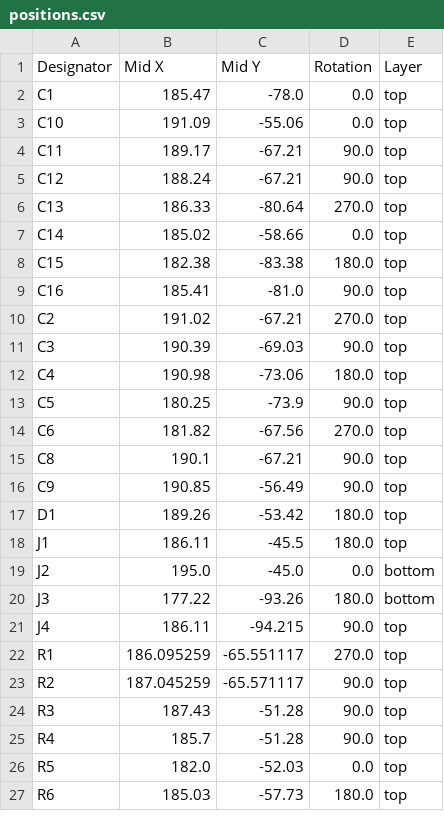
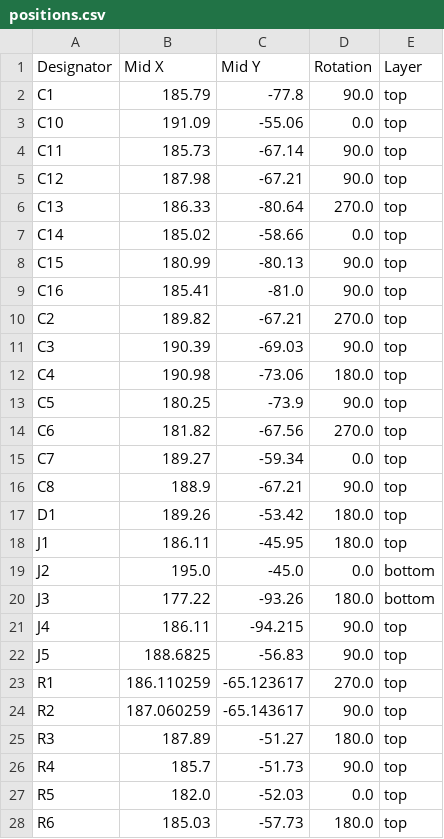
Before and after one commit to vibsthebot/picov, a CSV file: src/production/positions.csv, drawn as a sheet; only a part is shown; the diff covers the shown part only.

```diff
--- a/src/production/positions.csv
+++ b/src/production/positions.csv
@@ -1,11 +1,11 @@
 Designator,Mid X,Mid Y,Rotation,Layer
-C1,185.47,-78.0,0.0,top
+C1,185.79,-77.8,90.0,top
 C10,191.09,-55.06,0.0,top
-C11,189.17,-67.21,90.0,top
-C12,188.24,-67.21,90.0,top
+C11,185.73,-67.14,90.0,top
+C12,187.98,-67.21,90.0,top
 C13,186.33,-80.64,270.0,top
 C14,185.02,-58.66,0.0,top
-C15,182.38,-83.38,180.0,top
+C15,180.99,-80.13,90.0,top
 C16,185.41,-81.0,90.0,top
-C2,191.02,-67.21,270.0,top
+C2,189.82,-67.21,270.0,top
 C3,190.39,-69.03,90.0,top
@@ -14,6 +14,6 @@ C5,180.25,-73.9,90.0,top
 C6,181.82,-67.56,270.0,top
-C8,190.1,-67.21,90.0,top
-C9,190.85,-56.49,90.0,top
+C7,189.27,-59.34,0.0,top
+C8,188.9,-67.21,90.0,top
 D1,189.26,-53.42,180.0,top
-J1,186.11,-45.5,180.0,top
+J1,186.11,-45.95,180.0,top
 J2,195.0,-45.0,0.0,bottom
@@ -21,6 +21,7 @@ J3,177.22,-93.26,180.0,bottom
 J4,186.11,-94.215,90.0,top
-R1,186.095259,-65.551117,270.0,top
-R2,187.045259,-65.571117,90.0,top
-R3,187.43,-51.28,90.0,top
-R4,185.7,-51.28,90.0,top
+J5,188.6825,-56.83,90.0,top
+R1,186.110259,-65.123617,270.0,top
+R2,187.060259,-65.143617,90.0,top
+R3,187.89,-51.27,180.0,top
+R4,185.7,-51.73,90.0,top
 R5,182.0,-52.03,0.0,top
```
Also changed, not shown: 7 added rows, 1 removed row and 10 edited cells elsewhere in this file, src/production/bom.csv, 21 other files.
